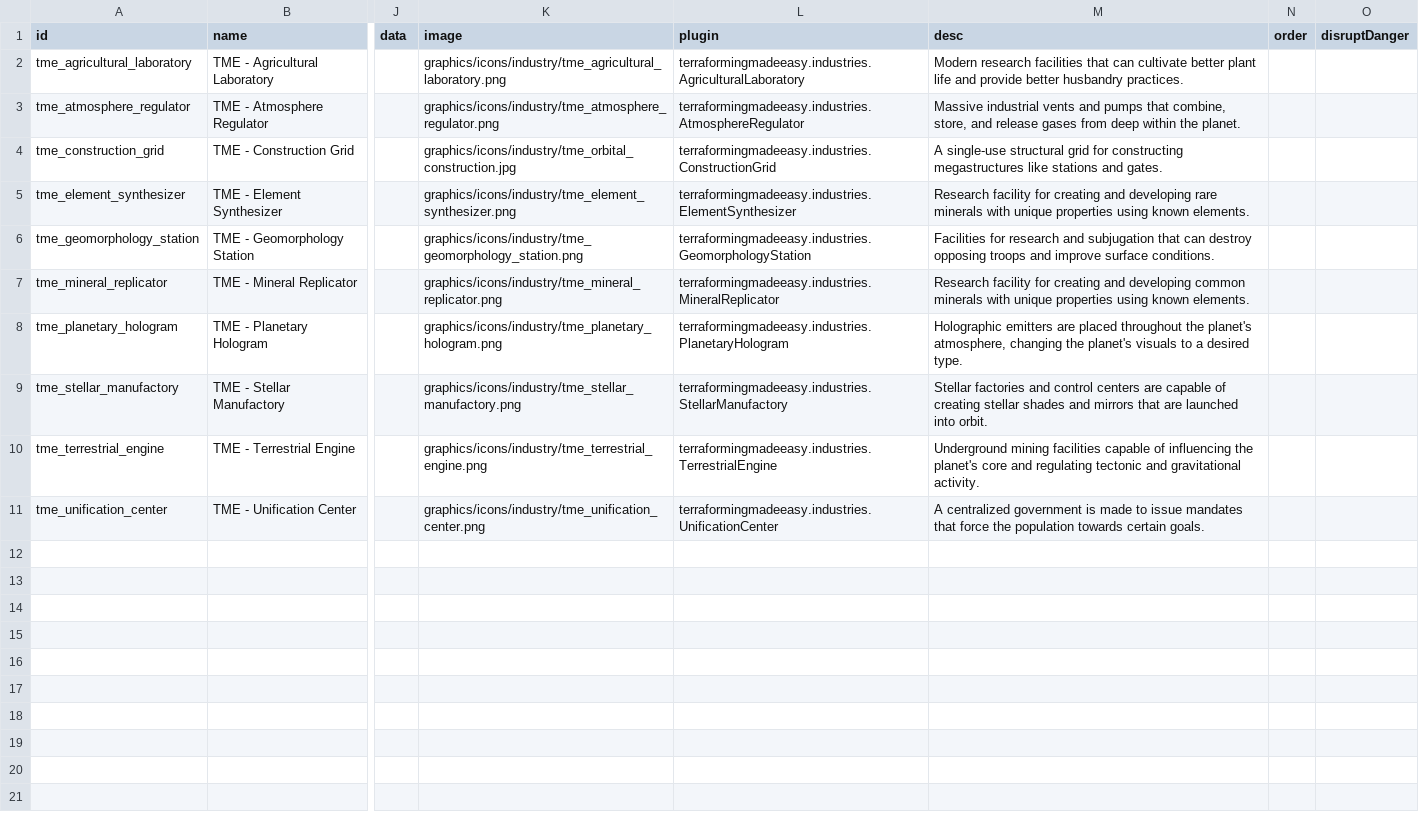
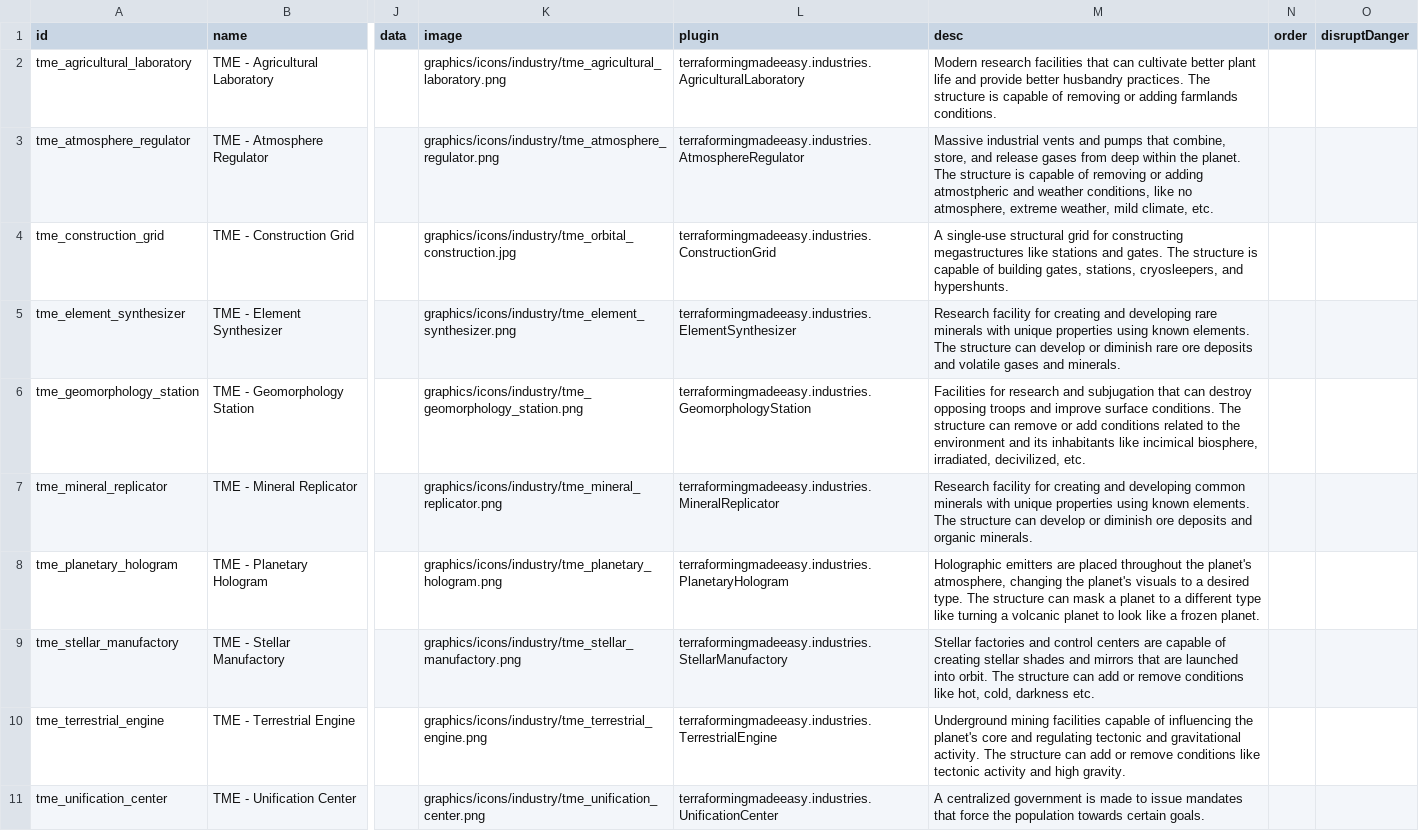
Before and after one commit to AudaxLudos/terraforming-made-easy, a CSV file: data/campaign/industries.csv, drawn as a sheet; only a part is shown, gaps mark what is left out; the diff names each change by its address in the sheet, - before the commit and + after, or states it on an @@ line.

Commit message:
Update industry descriptions

```diff
--- a/data/campaign/industries.csv
+++ b/data/campaign/industries.csv
-M2 (desc): …husbandry practices.
+M2 (desc): …husbandry practices. The structure is capable of removing or adding farmlands conditions.
-M3 (desc): …the planet.
+M3 (desc): …the planet. The structure is capable of removing or adding atmostpheric and weather conditions, like no atmosphere, extreme weather, mild climate, etc.
-M4 (desc): …and gates.
+M4 (desc): …and gates. The structure is capable of building gates, stations, cryosleepers, and hypershunts.
-M5 (desc): …known elements.
+M5 (desc): …known elements. The structure can develop or diminish rare ore deposits and volatile gases and minerals.
-M6 (desc): …surface conditions.
+M6 (desc): …surface conditions. The structure can remove or add conditions related to the environment and its inhabitants like incimical biosphere, irradiated, decivilized, etc.
-M7 (desc): …known elements.
+M7 (desc): …known elements. The structure can develop or diminish ore deposits and organic minerals.
-M8 (desc): …desired type.
+M8 (desc): …desired type. The structure can mask a planet to a different type like turning a volcanic planet to look like a frozen planet.
-M9 (desc): …into orbit.
+M9 (desc): …into orbit. The structure can add or remove conditions like hot, cold, darkness etc.
-M10 (desc): …gravitational activity.
+M10 (desc): …gravitational activity. The structure can add or remove conditions like tectonic activity and high gravity.
```
